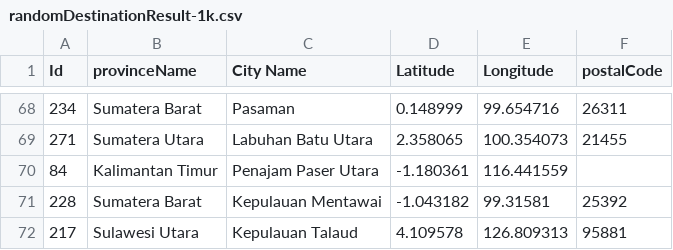
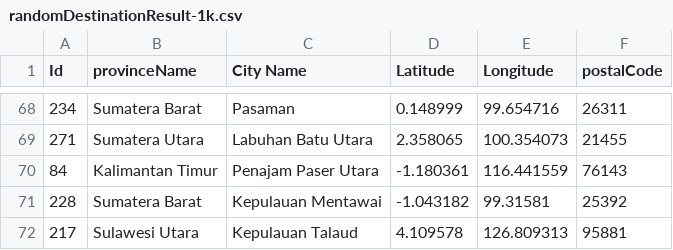
Before and after one commit to alvintri/thesis-source-code, a CSV file: results/generate-destination/randomDestinationResult-1k.csv, drawn as a sheet; only a part is shown, gaps mark what is left out.

Commit message:
warehouse k3 1k data

```diff
--- a/results/generate-destination/randomDestinationResult-1k.csv
+++ b/results/generate-destination/randomDestinationResult-1k.csv
@@ -69,3 +69,3 @@ Id,provinceName,City Name,Latitude,Longitude,postalCode
 271,Sumatera Utara,Labuhan Batu Utara,2.358065,100.354073,21455
-84,Kalimantan Timur,Penajam Paser Utara,-1.180361,116.441559,
+84,Kalimantan Timur,Penajam Paser Utara,-1.180361,116.441559,76143
 228,Sumatera Barat,Kepulauan Mentawai,-1.043182,99.31581,25392
```
Also changed, not shown: 4 other files.
